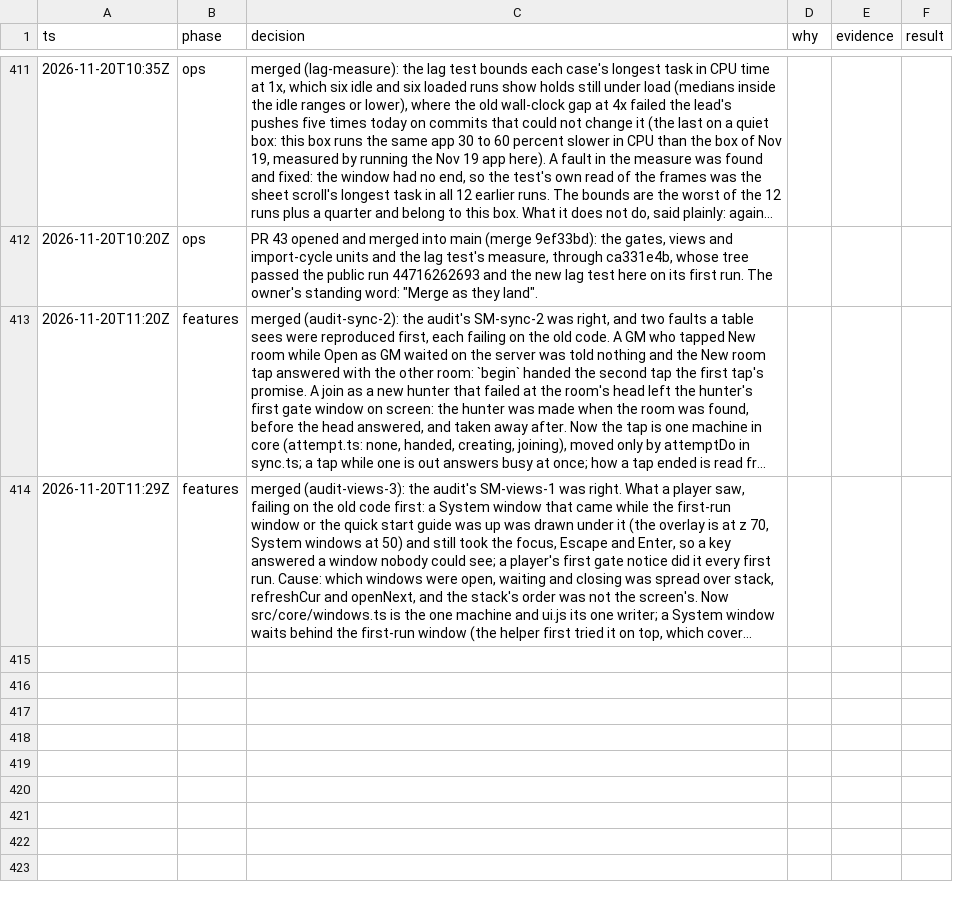
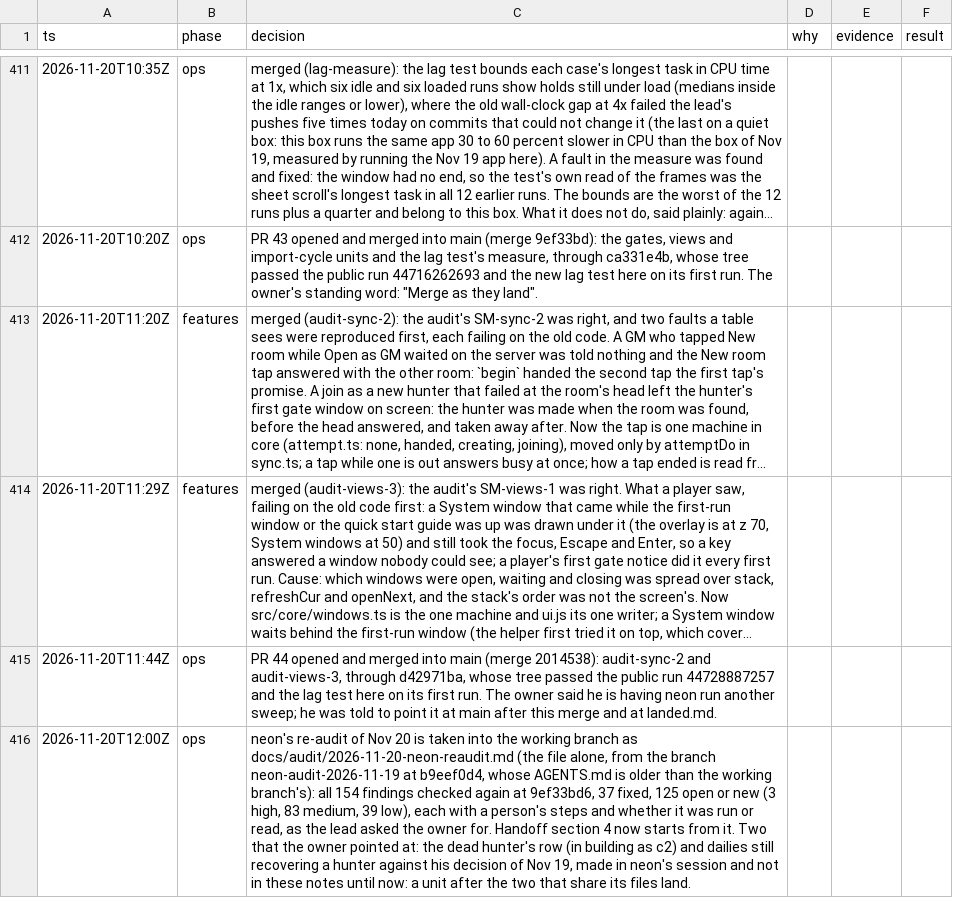
Before and after one commit to makoots-png/System-gaming-public, a TSV file: docs/agent-handoff/decisions.tsv, drawn as a sheet; only a part is shown, gaps mark what is left out; long unchanged cells end in …; the diff covers the shown part only; the diff names each change by its address in the sheet, - before the commit and + after, or states it on an @@ line.

```diff
--- a/docs/agent-handoff/decisions.tsv
+++ b/docs/agent-handoff/decisions.tsv
+row 415: 2026-11-20T11:44Z | ops | PR 44 opened and merged into main (merge 2014538): audit-sync-2 and audit-views-3, through d42971ba, whose tree passed the public run 44728887257 and the lag test here on its first run. The owner said he is having neon run another sweep; he was told to point it at main after this merge and at landed.md.
+row 416: 2026-11-20T12:00Z | ops | neon's re-audit of Nov 20 is taken into the working branch as docs/audit/2026-11-20-neon-reaudit.md (the file alone, from the branch neon-audit-2026-11-19 at b9eef0d4, whose AGENTS.md is older than the working branch's): all 154 findings checked again at 9ef33bd6, 37 fixed, 125 open or new (3 high, 83 medium, 39 low), each with a person's steps and whether it was run or read, as the lead asked the owner for. Handoff section 4 now starts from it. Two that the owner pointed at: the dead hunter's row (in building as c2) and dailies still recovering a hunter against his decision of Nov 19, made in neon's session and not in these notes until now: a unit after the two that share its files land.
```
Also changed, not shown: 1 added row elsewhere in this file, 19 other files.
